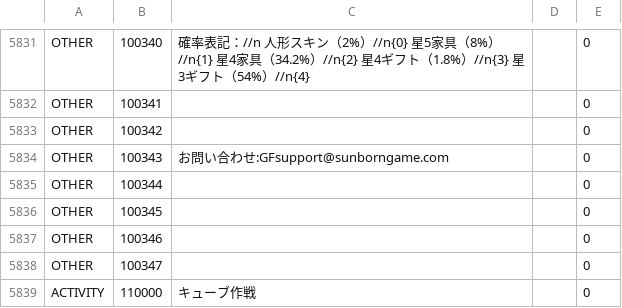
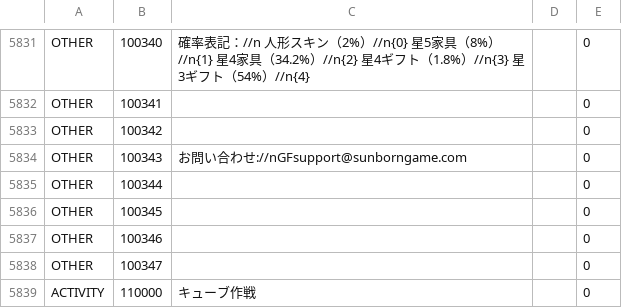
Before and after one commit to gf-data-tools/gf-data-jp, a CSV file: asset/textdata/language/languagedata_jp.csv, drawn as a sheet; only a part is shown, gaps mark what is left out.

```diff
--- a/asset/textdata/language/languagedata_jp.csv
+++ b/asset/textdata/language/languagedata_jp.csv
@@ -5833,3 +5833,3 @@ OTHER,100341,,,0
 OTHER,100342,,,0
-OTHER,100343,お問い合わせ:GFsupport@sunborngame.com,,0
+OTHER,100343,お問い合わせ://nGFsupport@sunborngame.com,,0
 OTHER,100344,,,0
```
Also changed, not shown: 9 other files.
